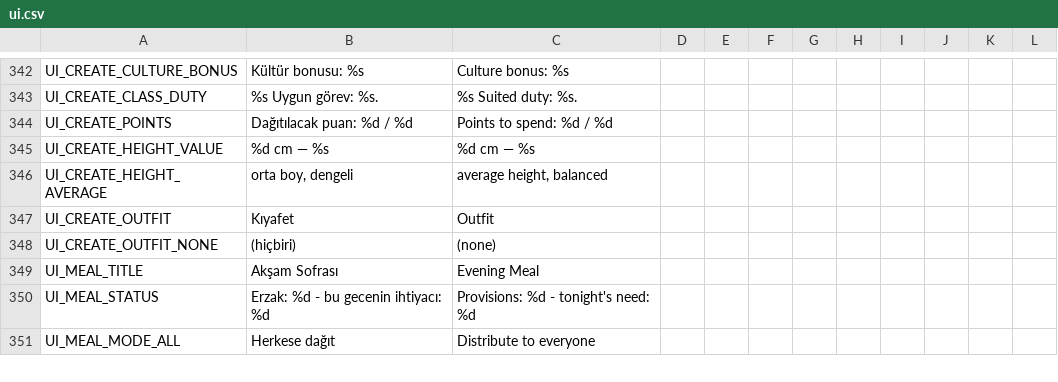
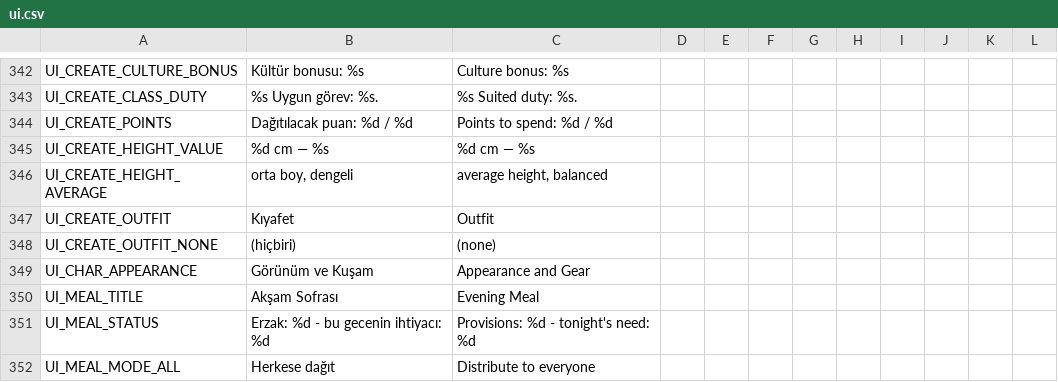
Before and after one commit to ulubatuhan/wayborne, a CSV file: data/locale/ui.csv, drawn as a sheet; only a part is shown, gaps mark what is left out; the diff names each change by its address in the sheet, - before the commit and + after, or states it on an @@ line.

```diff
--- a/data/locale/ui.csv
+++ b/data/locale/ui.csv
+row 349: UI_CHAR_APPEARANCE | Görünüm ve Kuşam | Appearance and Gear
```
Also changed, not shown: 36 other files.
